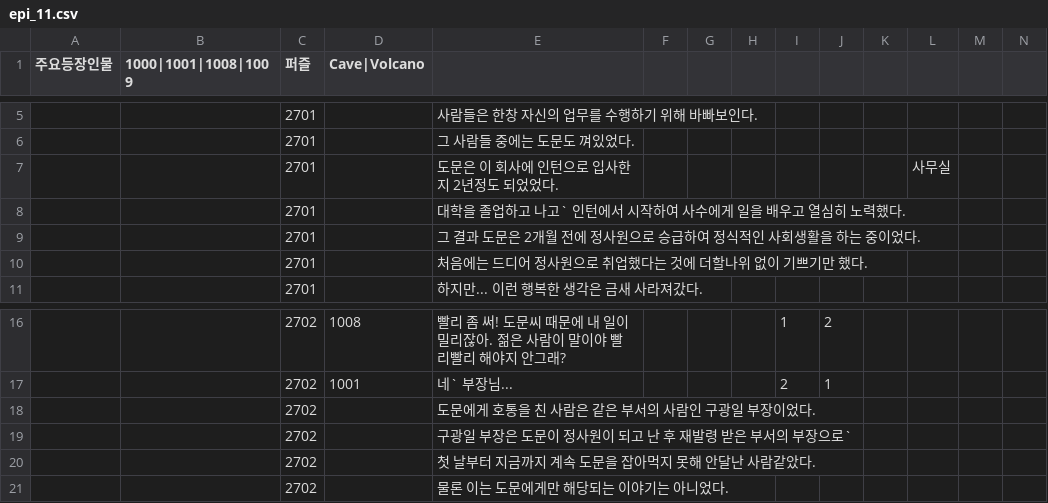
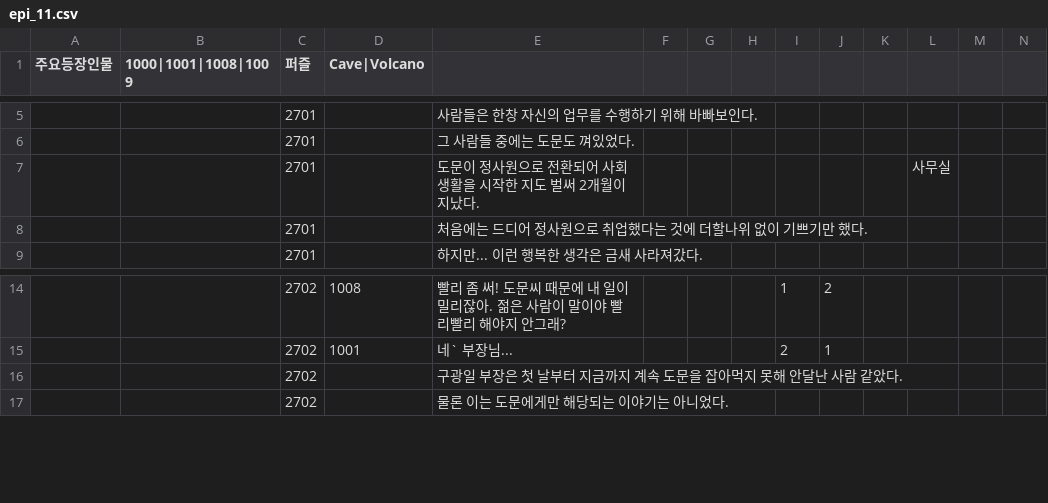
Before and after one commit to sopipc167/UnSleep, a CSV file: UnSleep/Assets/Resources/epi_csv/epi_11.csv, drawn as a sheet; only a part is shown, gaps mark what is left out; removed rows and columns are numbered as before the commit, all else as after; rows hold the shown columns only; the diff names each change by its address in the sheet, - before the commit and + after, or states it on an @@ line.

```diff
--- a/UnSleep/Assets/Resources/epi_csv/epi_11.csv
+++ b/UnSleep/Assets/Resources/epi_csv/epi_11.csv
-E7: 도문은 이 회사에 인턴으로 입사한지 2년정도 되었었다.
+E7: 도문이 정사원으로 전환되어 사회생활을 시작한 지도 벌써 2개월이 지났다.
-row 8:  |  | 2701 |  | 대학을 졸업하고 나고` 인턴에서 시작하여 사수에게 일을 배우고 열심히 노력했다.
-row 9:  |  | 2701 |  | 그 결과 도문은 2개월 전에 정사원으로 승급하여 정식적인 사회생활을 하는 중이었다.
-row 18:  |  | 2702 |  | 도문에게 호통을 친 사람은 같은 부서의 사람인 구광일 부장이었다.
-row 19:  |  | 2702 |  | 구광일 부장은 도문이 정사원이 되고 난 후 재발령 받은 부서의 부장으로`
-E16: 첫 날부터 지금까지 계속 도문을 잡아먹지 못해 안달난 사람같았다.
+E16: 구광일 부장은 첫 날부터 지금까지 계속 도문을 잡아먹지 못해 안달난 사람 같았다.
```
Also changed, not shown: 12 other files.
